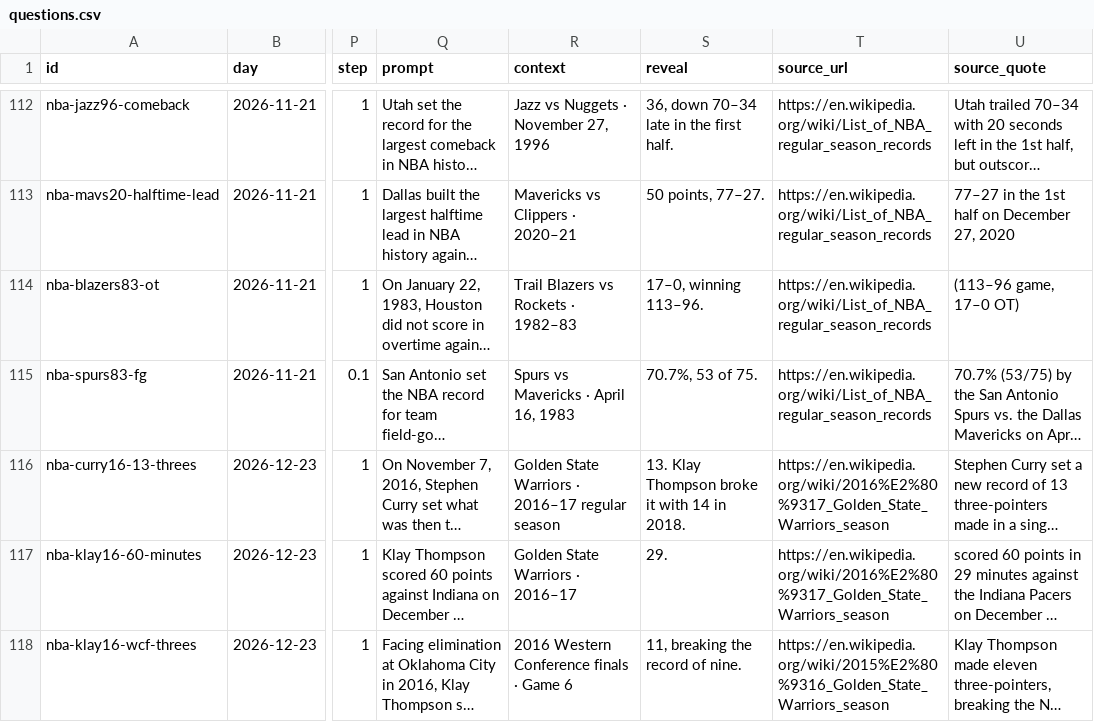
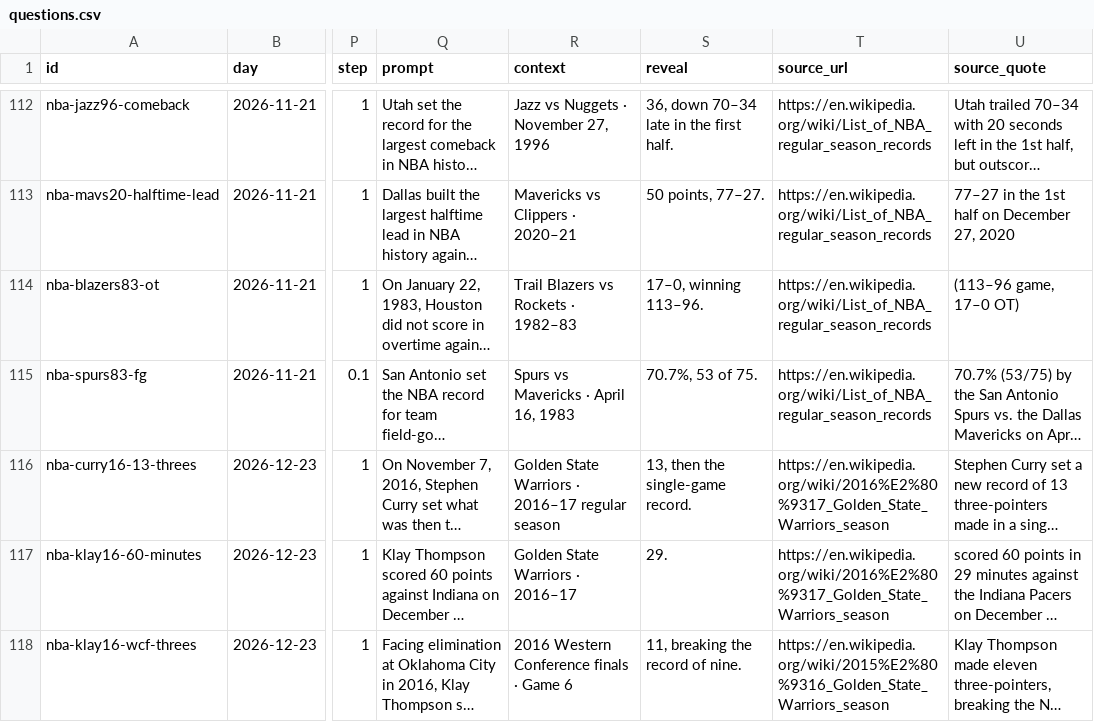
Before and after one commit to Atiyk/Stat-Window, a CSV file: docs/nba/questions.csv, drawn as a sheet; only a part is shown, gaps mark what is left out; long unchanged cells end in …; the diff covers the shown part only; the diff names each change by its address in the sheet, - before the commit and + after, or states it on an @@ line.

```diff
--- a/docs/nba/questions.csv
+++ b/docs/nba/questions.csv
-S116 (reveal): 13. Klay Thompson broke it with 14 in 2018.
+S116 (reveal): 13, then the single-game record.
```
Also changed, not shown: 12 edited cells elsewhere in this file, 13 other files.
